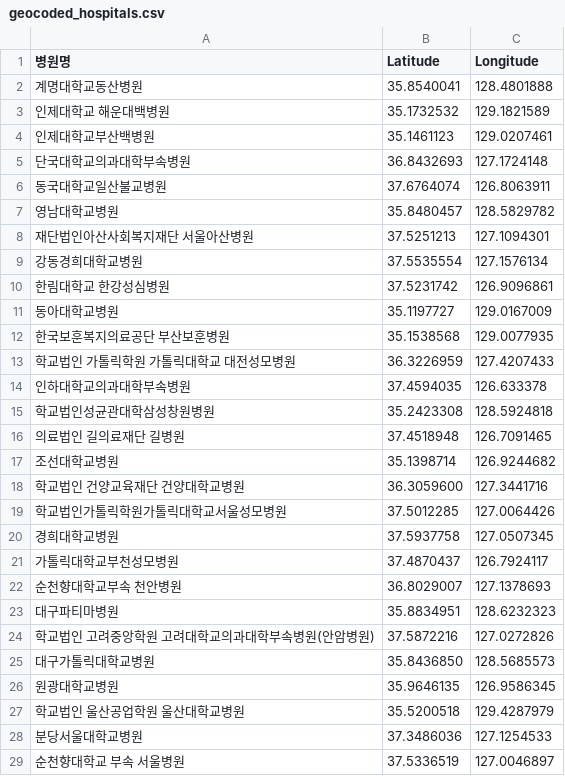
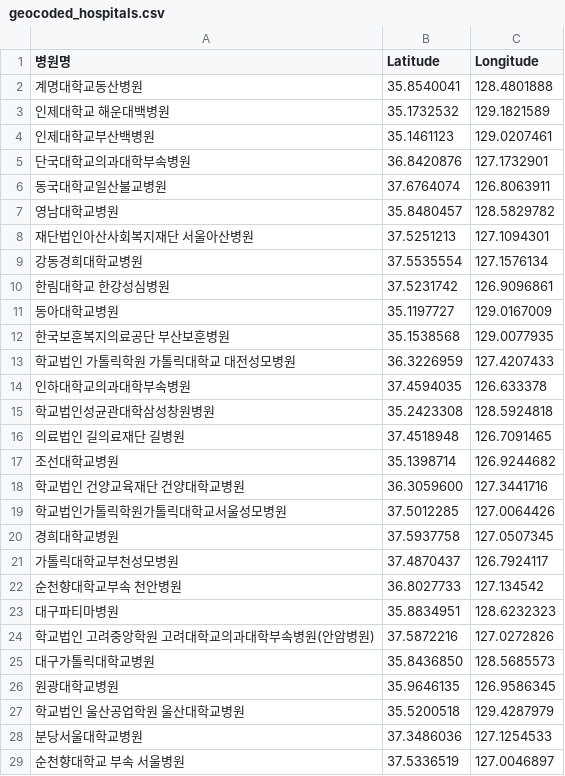
Before and after one commit to pem8333/hospital-map, a CSV file: geocoded_hospitals.csv, drawn as a sheet; only a part is shown.

Commit message:
Update geocoded_hospitals.csv

```diff
--- a/geocoded_hospitals.csv
+++ b/geocoded_hospitals.csv
@@ -4,3 +4,3 @@
 인제대학교부산백병원,35.1461123,129.0207461
-단국대학교의과대학부속병원,36.8432693,127.1724148
+단국대학교의과대학부속병원,36.8420876,127.1732901
 동국대학교일산불교병원,37.6764074,126.8063911
@@ -21,3 +21,3 @@
 가톨릭대학교부천성모병원,37.4870437,126.7924117
-순천향대학교부속 천안병원,36.8029007,127.1378693
+순천향대학교부속 천안병원,36.8027733,127.134542
 대구파티마병원,35.8834951,128.6232323
```
